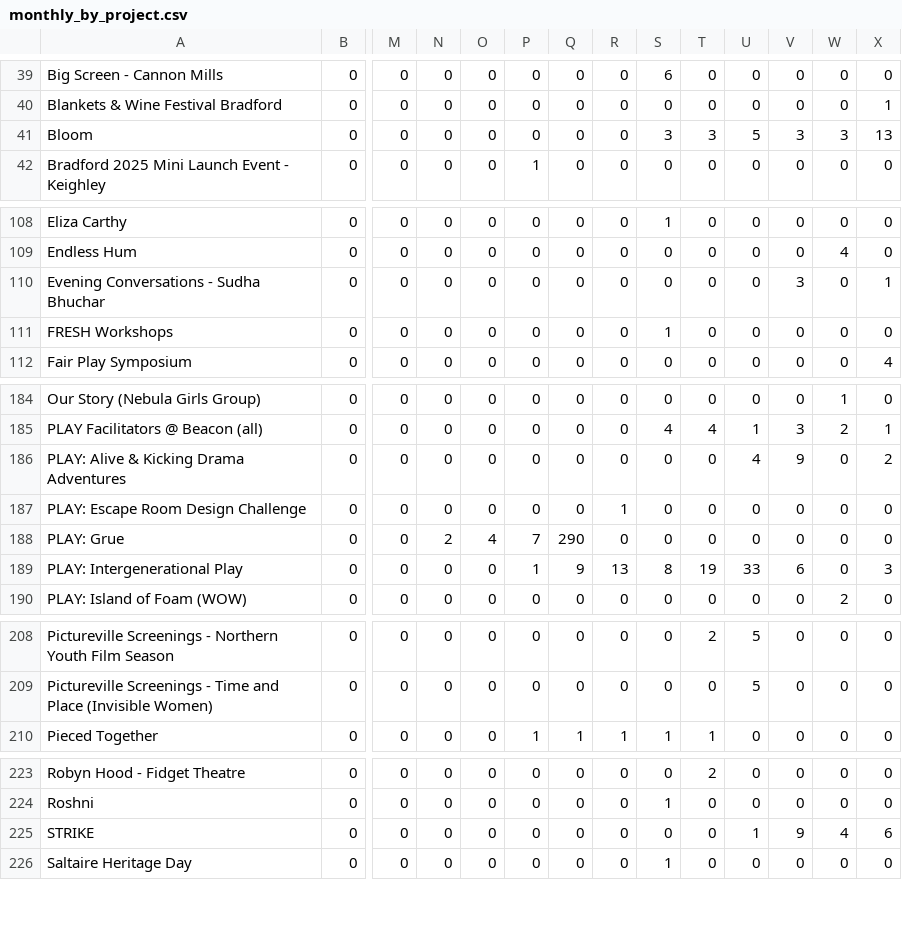
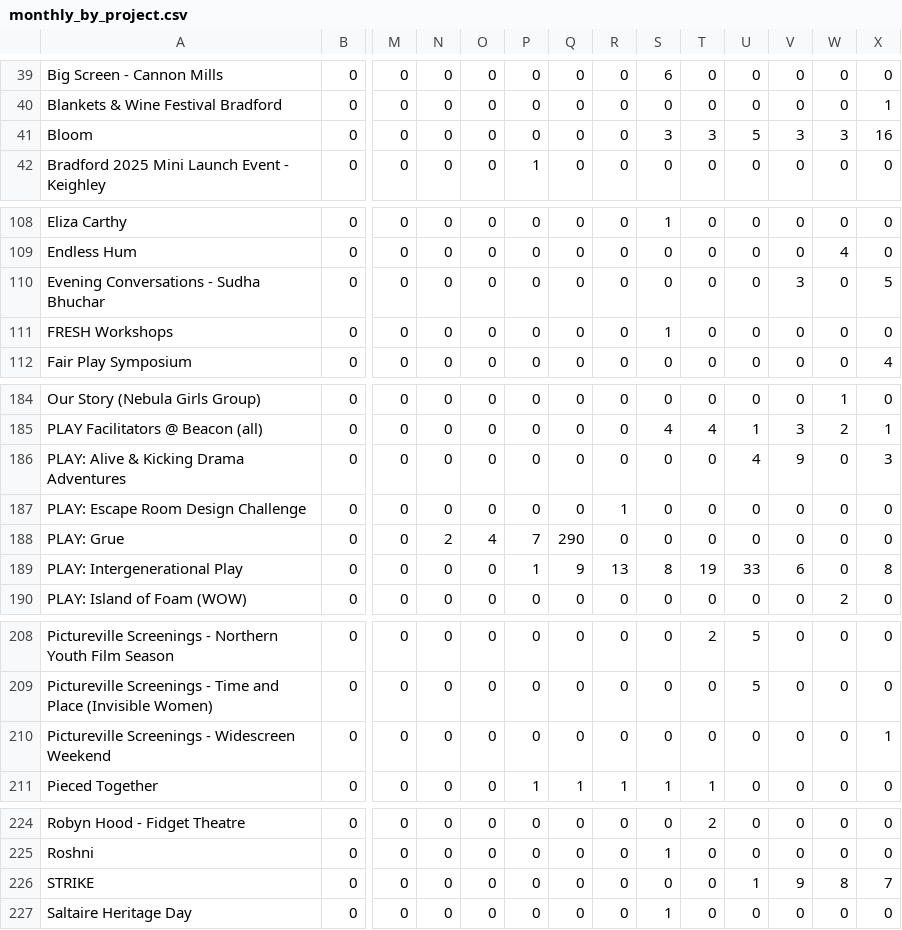
Before and after one commit to open-innovations/bradford-2025, a CSV file: src/themes/programme/_data/events/monthly_by_project.csv, drawn as a sheet; only a part is shown, gaps mark what is left out; addresses are those after the commit; rows hold the shown columns only; the diff covers the shown part only; the diff names each change by its address in the sheet, - before the commit and + after, or states it on an @@ line.

```diff
--- a/src/themes/programme/_data/events/monthly_by_project.csv
+++ b/src/themes/programme/_data/events/monthly_by_project.csv
-X41: 13
+X41: 16
-X110: 1
+X110: 5
-X186: 2
+X186: 3
-X189: 3
+X189: 8
+row 210: Pictureville Screenings - Widescreen Weekend | 0 | 0 | 0 | 0 | 0 | 0 | 0 | 0 | 0 | 0 | 0 | 0 | 1
-W226: 4
+W226: 8
-X226: 6
+X226: 7
```
Also changed, not shown: 3 edited cells elsewhere in this file, src/experiments/huq/_data/footfall/met_office_bradford.csv, src/themes/programme/_data/events/monthly_breakdown.csv, 26 other files.
